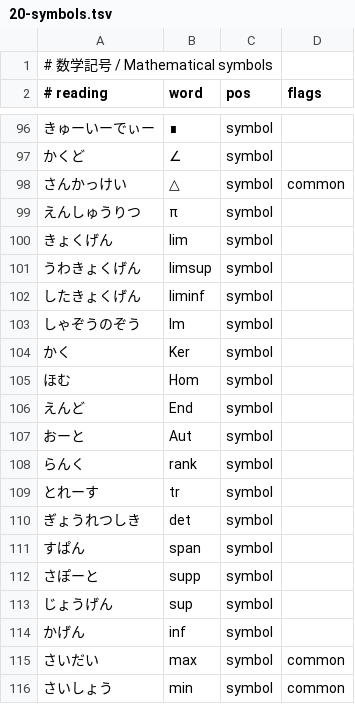
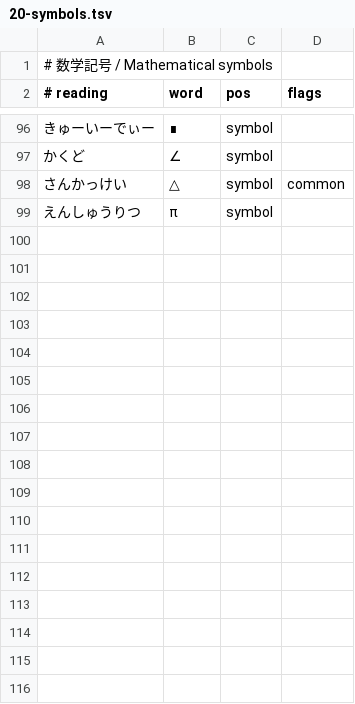
Before and after one commit to ys-math/math-dict, a TSV file: terms/20-symbols.tsv, drawn as a sheet; only a part is shown, gaps mark what is left out; the diff names each change by its address in the sheet, - before the commit and + after, or states it on an @@ line.

```diff
--- a/terms/20-symbols.tsv
+++ b/terms/20-symbols.tsv
-row 100: きょくげん | lim | symbol
-row 101: うわきょくげん | limsup | symbol
-row 102: したきょくげん | liminf | symbol
-row 103: しゃぞうのぞう | Im | symbol
-row 104: かく | Ker | symbol
-row 105: ほむ | Hom | symbol
-row 106: えんど | End | symbol
-row 107: おーと | Aut | symbol
-row 108: らんく | rank | symbol
-row 109: とれーす | tr | symbol
-row 110: ぎょうれつしき | det | symbol
-row 111: すぱん | span | symbol
-row 112: さぽーと | supp | symbol
-row 113: じょうげん | sup | symbol
-row 114: かげん | inf | symbol
-row 115: さいだい | max | symbol | common
-row 116: さいしょう | min | symbol | common
```
Also changed, not shown: terms/08-category-theory.tsv, 13 other files.
